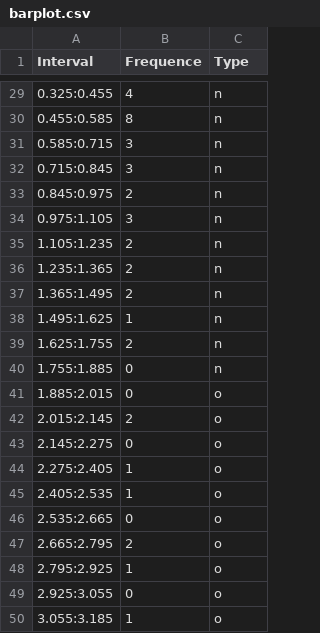
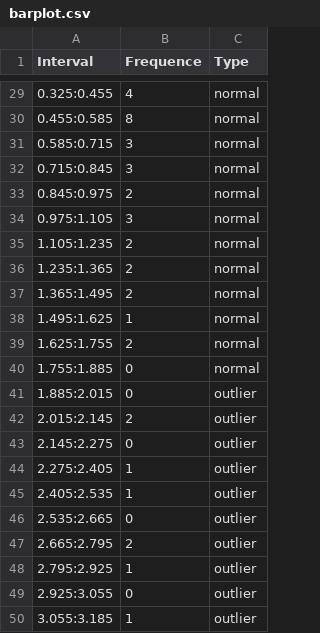
Before and after one commit to Zatfer17/dataviz, a CSV file: barplot.csv, drawn as a sheet; only a part is shown, gaps mark what is left out; the diff covers the shown part only.

```diff
--- a/barplot.csv
+++ b/barplot.csv
@@ -29,22 +29,22 @@ Interval,Frequence,Type
-0.325:0.455,4,n
-0.455:0.585,8,n
-0.585:0.715,3,n
-0.715:0.845,3,n
-0.845:0.975,2,n
-0.975:1.105,3,n
-1.105:1.235,2,n
-1.235:1.365,2,n
-1.365:1.495,2,n
-1.495:1.625,1,n
-1.625:1.755,2,n
-1.755:1.885,0,n
-1.885:2.015,0,o
-2.015:2.145,2,o
-2.145:2.275,0,o
-2.275:2.405,1,o
-2.405:2.535,1,o
-2.535:2.665,0,o
-2.665:2.795,2,o
-2.795:2.925,1,o
-2.925:3.055,0,o
-3.055:3.185,1,o
+0.325:0.455,4,normal
+0.455:0.585,8,normal
+0.585:0.715,3,normal
+0.715:0.845,3,normal
+0.845:0.975,2,normal
+0.975:1.105,3,normal
+1.105:1.235,2,normal
+1.235:1.365,2,normal
+1.365:1.495,2,normal
+1.495:1.625,1,normal
+1.625:1.755,2,normal
+1.755:1.885,0,normal
+1.885:2.015,0,outlier
+2.015:2.145,2,outlier
+2.145:2.275,0,outlier
+2.275:2.405,1,outlier
+2.405:2.535,1,outlier
+2.535:2.665,0,outlier
+2.665:2.795,2,outlier
+2.795:2.925,1,outlier
+2.925:3.055,0,outlier
+3.055:3.185,1,outlier
```
Also changed, not shown: 27 edited cells elsewhere in this file.
